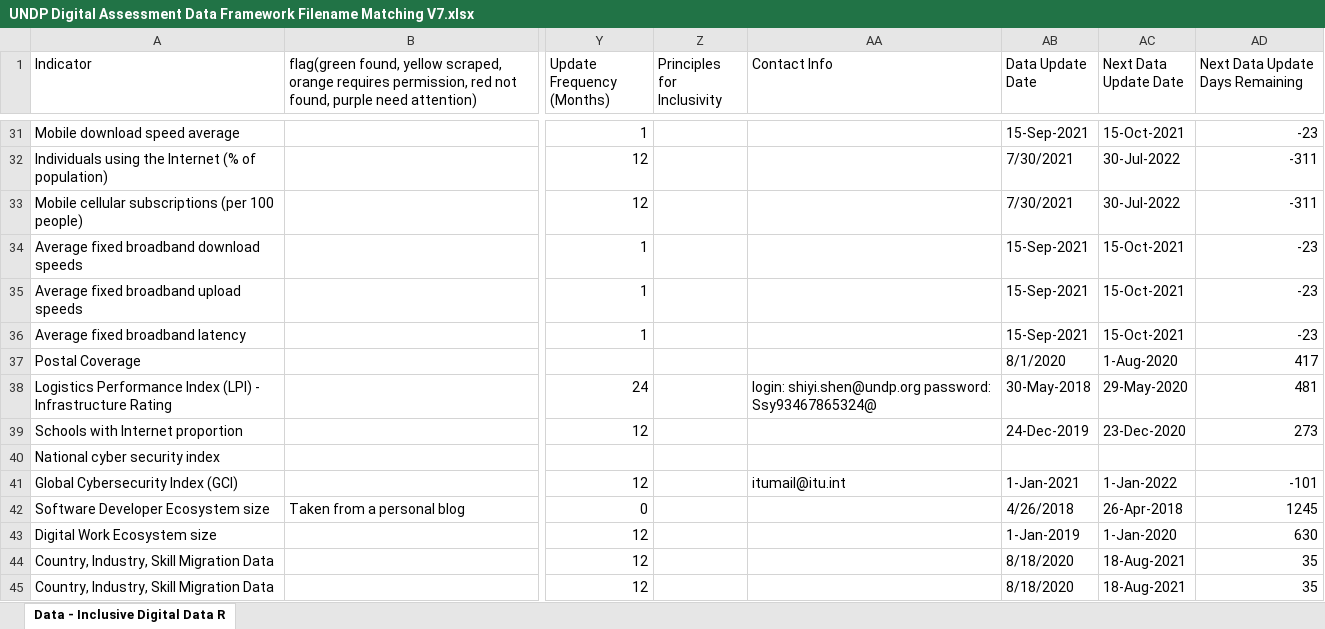
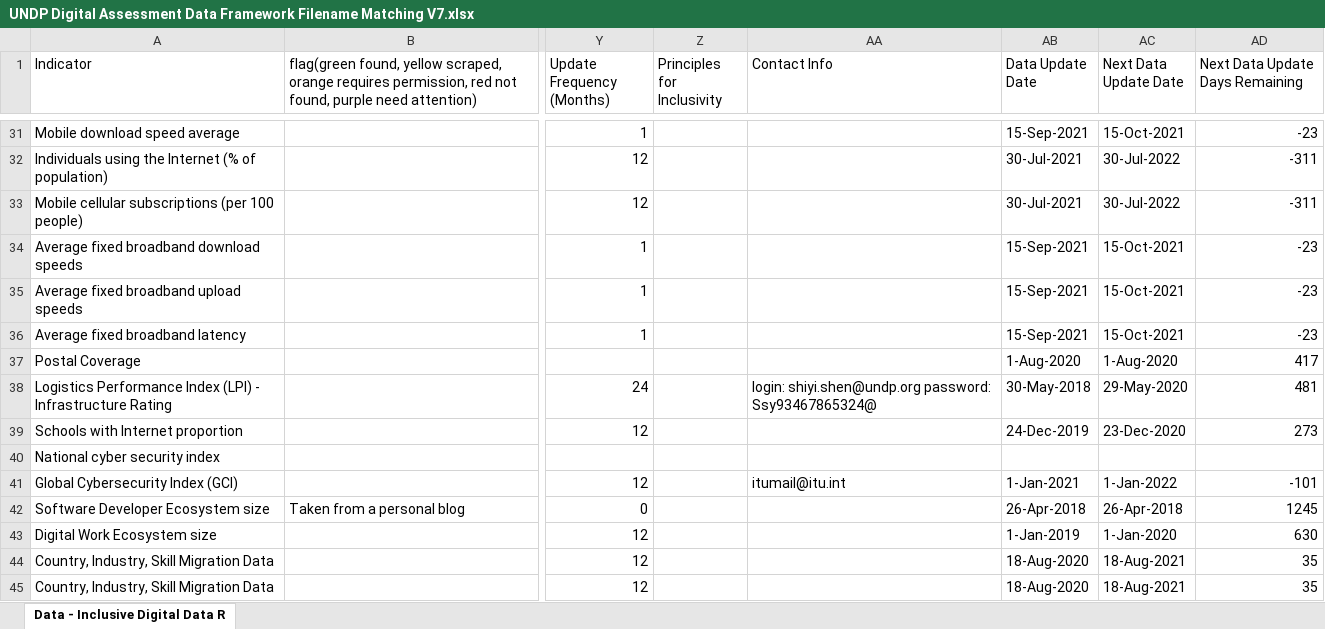
Before and after one commit to undp/digital-development-compass, an Excel workbook: UNDP Digital Assessment Data Framework Filename Matching V7.xlsx, sheet Data - Inclusive Digital Data R, drawn as a sheet; only a part is shown, gaps mark what is left out; values as stored, in another font and other column widths than the file's, no cell formats; charts and pictures and conditional formats not drawn; the diff covers the shown part only; the diff names each change by its address in the sheet, - before the commit and + after, or states it on an @@ line.

```diff
--- a/UNDP Digital Assessment Data Framework Filename Matching V7.xlsx (sheet Data - Inclusive Digital Data R)
+++ b/UNDP Digital Assessment Data Framework Filename Matching V7.xlsx (sheet Data - Inclusive Digital Data R)
-AB32:AB33 (Data Update Date): 7/30/2021
+AB32:AB33 (Data Update Date): 30-Jul-2021
-AB37 (Data Update Date): 8/1/2020
+AB37 (Data Update Date): 1-Aug-2020
-AB42 (Data Update Date): 4/26/2018
+AB42 (Data Update Date): 26-Apr-2018
-AB44:AB45 (Data Update Date): 8/18/2020
+AB44:AB45 (Data Update Date): 18-Aug-2020
```
Also changed, not shown: 112 edited cells elsewhere in this sheet, cell formats, 1 other file.
